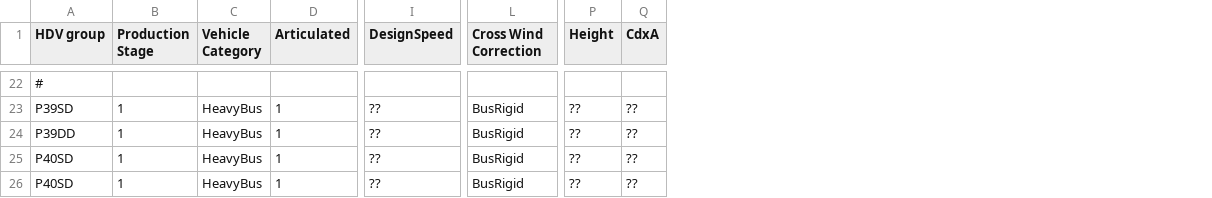
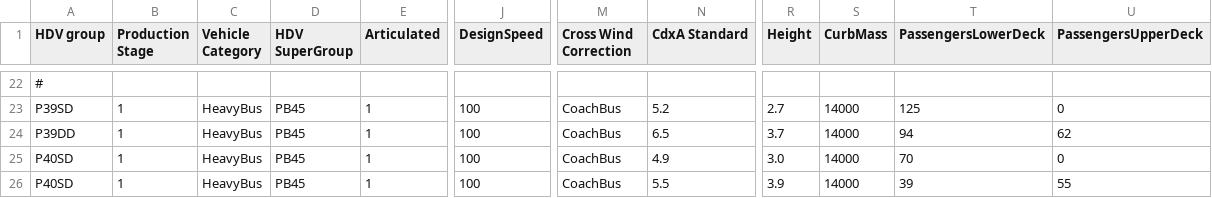
Before and after one commit to tanawadeatharva/BharatVECTO, a CSV file: VectoCore/VectoCore/Resources/Declaration/HeavyBusSegmentationTable.csv, drawn as a sheet; only a part is shown, gaps mark what is left out; removed rows and columns are numbered as before the commit, all else as after; the diff covers the shown part only; the diff names each change by its address in the sheet, - before the commit and + after, or states it on an @@ line.

```diff
--- a/VectoCore/VectoCore/Resources/Declaration/HeavyBusSegmentationTable.csv
+++ b/VectoCore/VectoCore/Resources/Declaration/HeavyBusSegmentationTable.csv
+column D (HDV SuperGroup), rows 23-26: all PB45
+column N (CdxA Standard), rows 23-26: 5.2 | 6.5 | 4.9 | 5.5
-column Q (CdxA), rows 23-26: all ??
+column S (CurbMass), rows 23-26: all 14000
+column T (PassengersLowerDeck), rows 23-26: 125 | 94 | 70 | 39
+column U (PassengersUpperDeck), rows 23-26: 0 | 62 | 0 | 55
-J23:J26 (DesignSpeed): ??
+J23:J26 (DesignSpeed): 100
-M23:M26 (Cross Wind Correction): BusRigid
+M23:M26 (Cross Wind Correction): CoachBus
-R23 (Height): ??
+R23 (Height): 2.7
-R24 (Height): ??
+R24 (Height): 3.7
-R25 (Height): ??
+R25 (Height): 3.0
-R26 (Height): ??
+R26 (Height): 3.9
```
Also changed, not shown: 48 edited cells elsewhere in this file, 49 other files.
